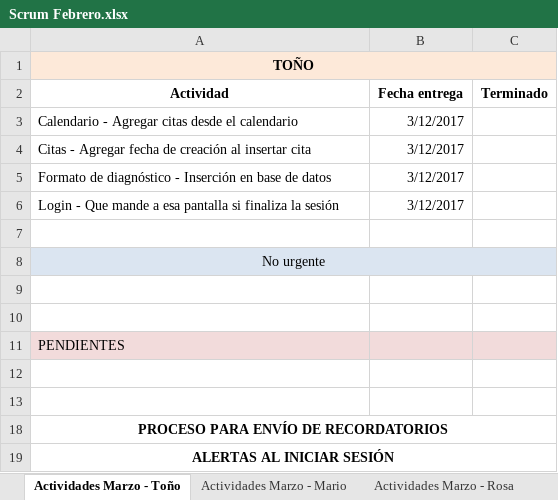
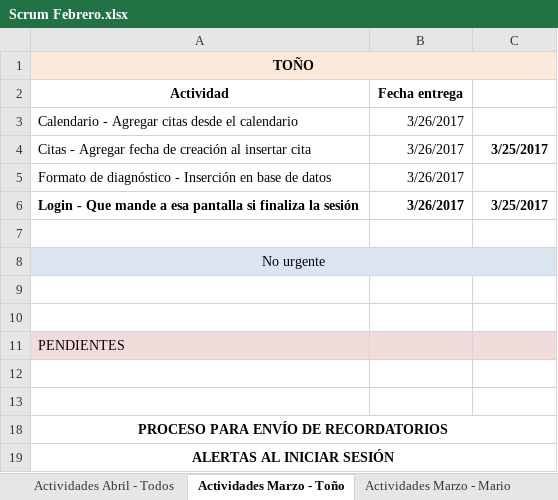
Before and after one commit to toniosoto26/CRM-Socia, an Excel workbook: Scrum Febrero.xlsx, sheet Actividades Marzo - Toño, drawn as a sheet; values as stored, in another font and other column widths than the file's, no borders; the diff names each change by its address in the sheet, - before the commit and + after, or states it on an @@ line.

Commit message:
Actualización en actividades, correcciones menores a envío de correos, agregar nuevos estilos, corregir transacciones para servidor

```diff
--- a/Scrum Febrero.xlsx (sheet Actividades Marzo - Toño)
+++ b/Scrum Febrero.xlsx (sheet Actividades Marzo - Toño)
+sheet tab: Actividades Abril - Todos
-C2: Terminado
+C2: (empty)
-B3:B6 (Fecha entrega): 3/12/2017
+B3:B6 (Fecha entrega): 3/26/2017
-C4: (empty)
+C4: 3/25/2017
-A6:B6 bold: off
+A6:B6 bold: on
-C6: (empty)
+C6: 3/25/2017
```
Also changed, not shown: sheet Actividades Marzo - Rosa, sheet Actividades Marzo - Mario, 9 other files.
